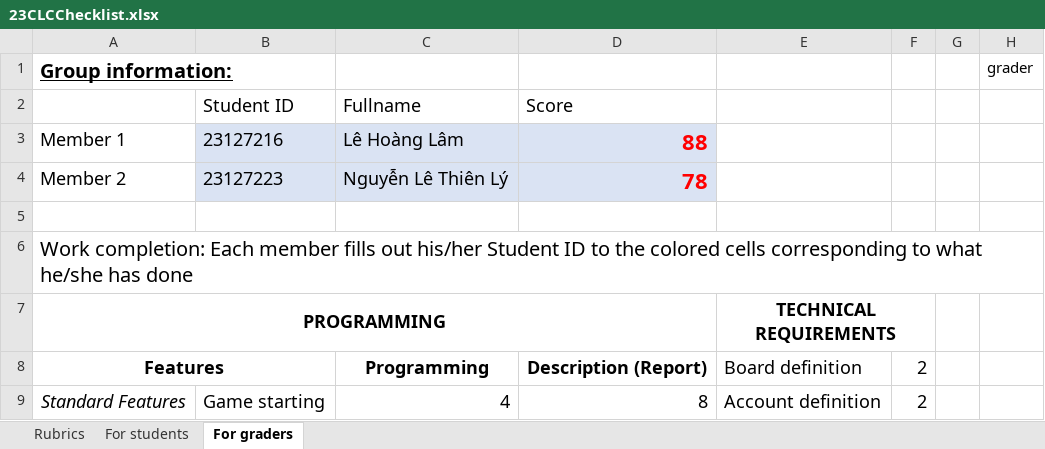
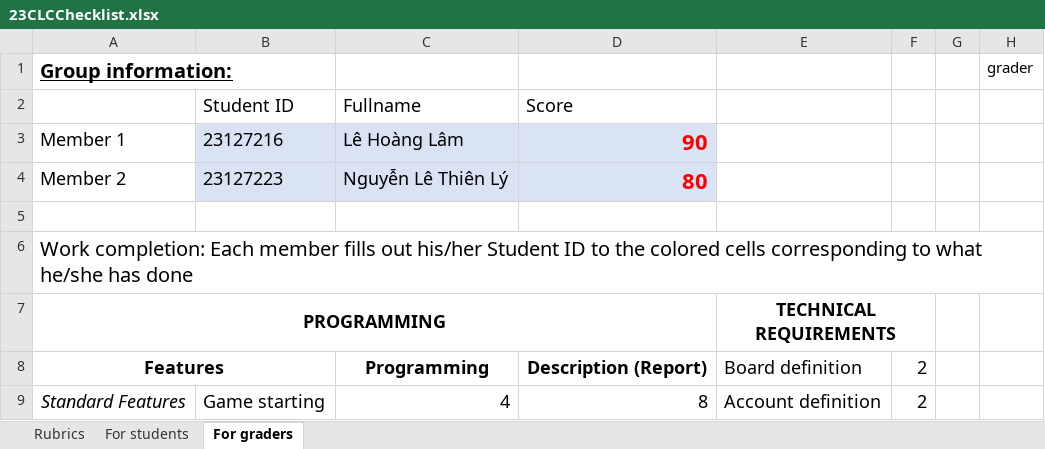
Before and after one commit to Siras2515/Project_Programming_Techniques, an Excel workbook: 23CLCChecklist.xlsx, sheet For graders, drawn as a sheet; only a part is shown; values as stored, in another font and other column widths than the file's, no borders; the diff names each change by its address in the sheet, - before the commit and + after, or states it on an @@ line.

```diff
--- a/23CLCChecklist.xlsx (sheet For graders)
+++ b/23CLCChecklist.xlsx (sheet For graders)
-D3 (Score): 88
+D3 (Score): 90
-D4 (Score): 78
+D4 (Score): 80
```
Also changed, not shown: sheet For students, 7 other files.
